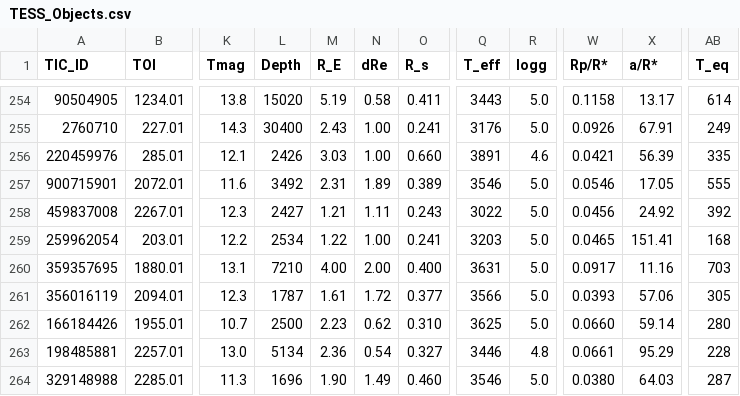
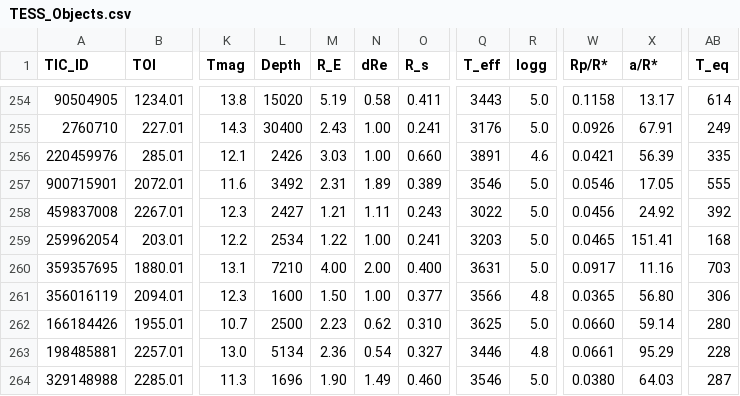
Before and after one commit to will-waalkes/TFOP, a CSV file: Transit_Analysis/data/TESS_Objects.csv, drawn as a sheet; only a part is shown, gaps mark what is left out; the diff names each change by its address in the sheet, - before the commit and + after, or states it on an @@ line.

```diff
--- a/Transit_Analysis/data/TESS_Objects.csv
+++ b/Transit_Analysis/data/TESS_Objects.csv
-L261 (Depth): 1787
+L261 (Depth): 1600
-M261 (R_E): 1.61
+M261 (R_E): 1.50
-N261 (dRe): 1.72
+N261 (dRe): 1.00
-R261 (logg): 5.0
+R261 (logg): 4.8
-W261 (Rp/R*): 0.0393
+W261 (Rp/R*): 0.0365
-X261 (a/R*): 57.06
+X261 (a/R*): 56.80
-AB261 (T_eq): 305
+AB261 (T_eq): 306
```
Also changed, not shown: 21 other files.
